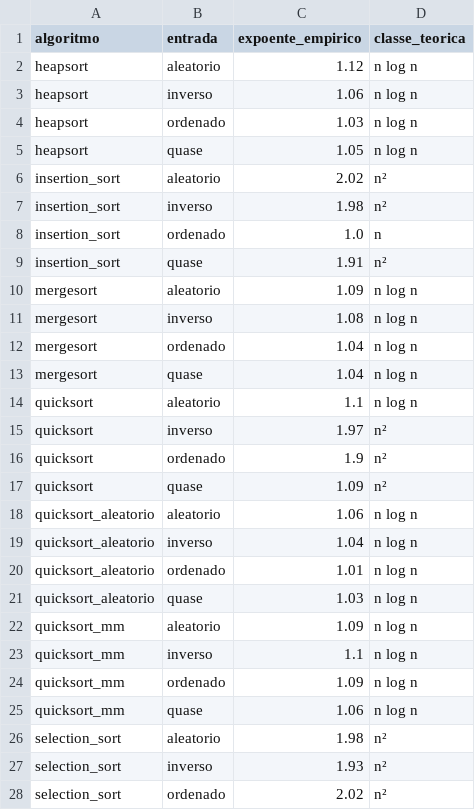
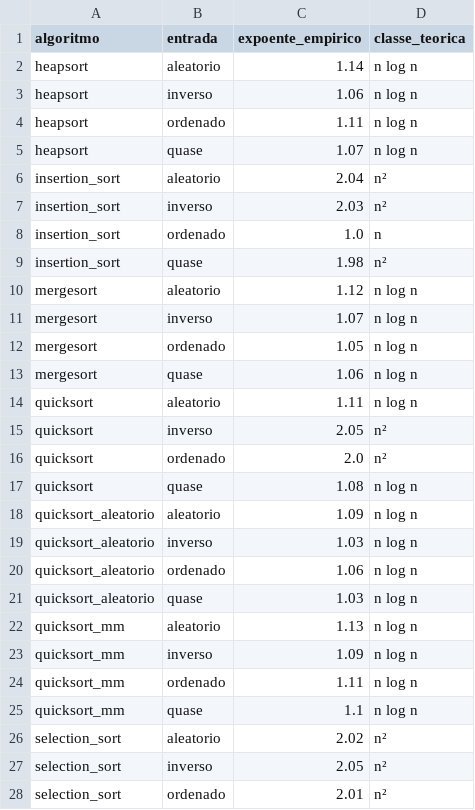
Before and after one commit to tommy6z/ordenacao-empirica, a CSV file: resultados/expoentes.csv, drawn as a sheet; only a part is shown; the diff covers the shown part only.

```diff
--- a/resultados/expoentes.csv
+++ b/resultados/expoentes.csv
@@ -1,28 +1,28 @@
 algoritmo,entrada,expoente_empirico,classe_teorica
-heapsort,aleatorio,1.12,n log n
+heapsort,aleatorio,1.14,n log n
 heapsort,inverso,1.06,n log n
-heapsort,ordenado,1.03,n log n
-heapsort,quase,1.05,n log n
-insertion_sort,aleatorio,2.02,n²
-insertion_sort,inverso,1.98,n²
+heapsort,ordenado,1.11,n log n
+heapsort,quase,1.07,n log n
+insertion_sort,aleatorio,2.04,n²
+insertion_sort,inverso,2.03,n²
 insertion_sort,ordenado,1.0,n
-insertion_sort,quase,1.91,n²
-mergesort,aleatorio,1.09,n log n
-mergesort,inverso,1.08,n log n
-mergesort,ordenado,1.04,n log n
-mergesort,quase,1.04,n log n
-quicksort,aleatorio,1.1,n log n
-quicksort,inverso,1.97,n²
-quicksort,ordenado,1.9,n²
-quicksort,quase,1.09,n²
-quicksort_aleatorio,aleatorio,1.06,n log n
-quicksort_aleatorio,inverso,1.04,n log n
-quicksort_aleatorio,ordenado,1.01,n log n
+insertion_sort,quase,1.98,n²
+mergesort,aleatorio,1.12,n log n
+mergesort,inverso,1.07,n log n
+mergesort,ordenado,1.05,n log n
+mergesort,quase,1.06,n log n
+quicksort,aleatorio,1.11,n log n
+quicksort,inverso,2.05,n²
+quicksort,ordenado,2.0,n²
+quicksort,quase,1.08,n log n
+quicksort_aleatorio,aleatorio,1.09,n log n
+quicksort_aleatorio,inverso,1.03,n log n
+quicksort_aleatorio,ordenado,1.06,n log n
 quicksort_aleatorio,quase,1.03,n log n
-quicksort_mm,aleatorio,1.09,n log n
-quicksort_mm,inverso,1.1,n log n
-quicksort_mm,ordenado,1.09,n log n
-quicksort_mm,quase,1.06,n log n
-selection_sort,aleatorio,1.98,n²
-selection_sort,inverso,1.93,n²
-selection_sort,ordenado,2.02,n²
+quicksort_mm,aleatorio,1.13,n log n
+quicksort_mm,inverso,1.09,n log n
+quicksort_mm,ordenado,1.11,n log n
+quicksort_mm,quase,1.1,n log n
+selection_sort,aleatorio,2.02,n²
+selection_sort,inverso,2.05,n²
+selection_sort,ordenado,2.01,n²
```
Also changed, not shown: 1 edited cell elsewhere in this file, dados/tempos.csv, resultados/resumo_comparacoes.csv, 34 other files.
